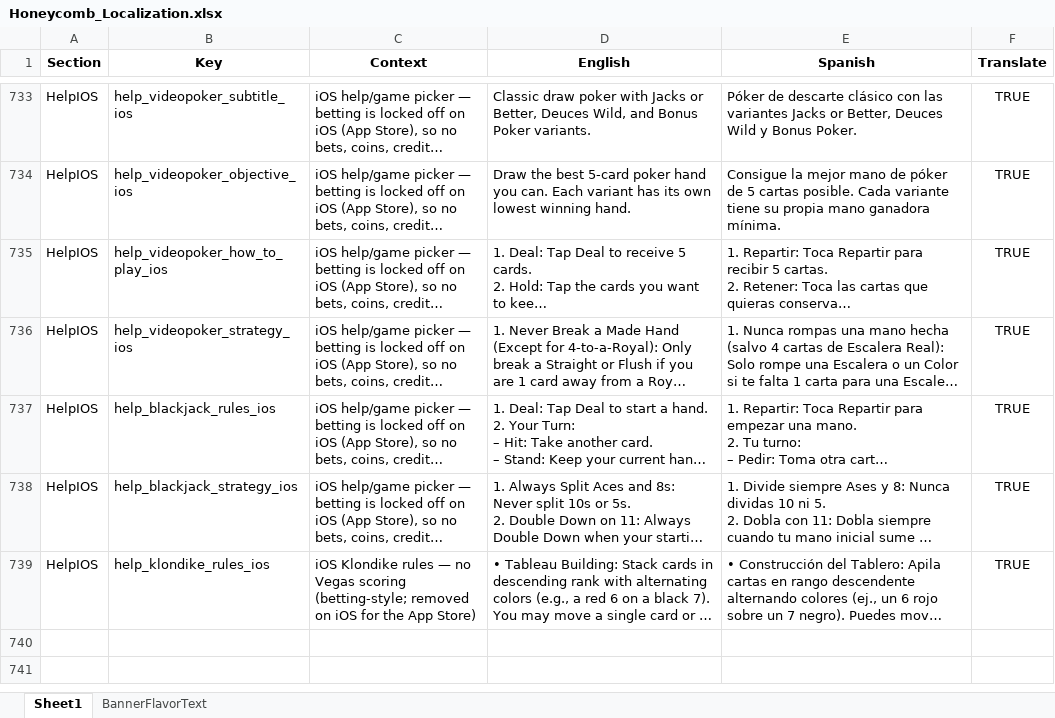
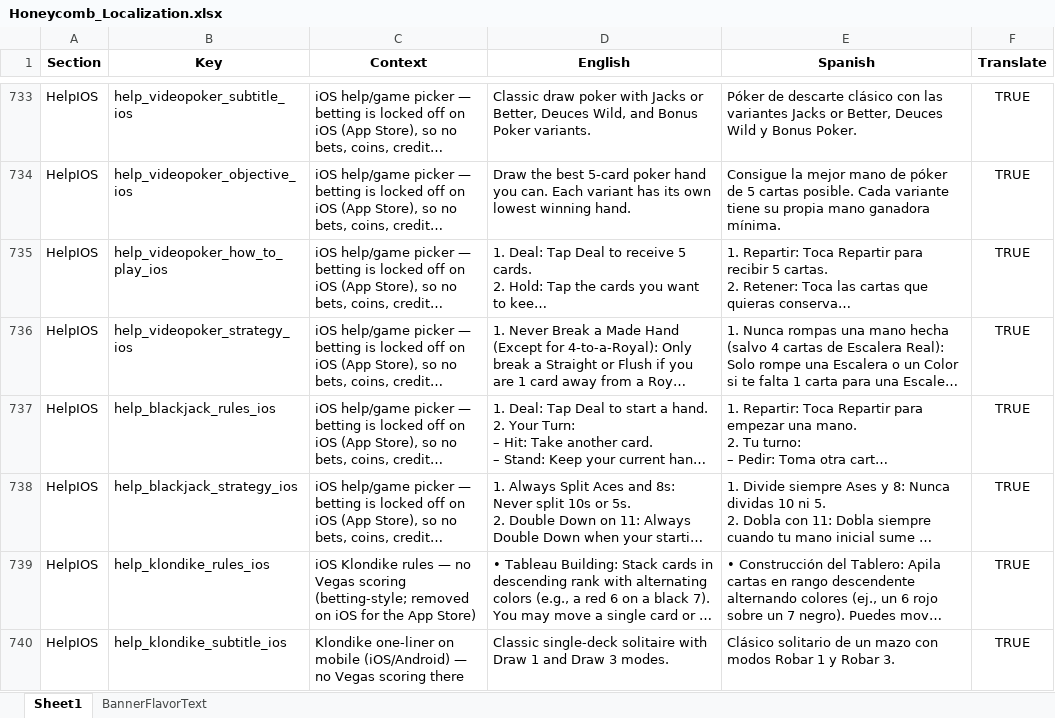
Before and after one commit to ohrealleah-lab/Honeycomb, an Excel workbook: tools/Honeycomb_Localization.xlsx, sheet Sheet1, drawn as a sheet; only a part is shown, gaps mark what is left out; long unchanged cells end in …; values as stored, in another font and other column widths than the file's, no borders; the diff names each change by its address in the sheet, - before the commit and + after, or states it on an @@ line.

```diff
--- a/tools/Honeycomb_Localization.xlsx (sheet Sheet1)
+++ b/tools/Honeycomb_Localization.xlsx (sheet Sheet1)
+row 740: HelpIOS | help_klondike_subtitle_ios | Klondike one-liner on mobile (iOS/Android) — no Vegas scoring there | Classic single-deck solitaire with Draw 1 and Draw 3 modes. | Clásico solitario de un mazo con modos Robar 1 y Robar 3. | TRUE
```
Also changed, not shown: 20 other files.
